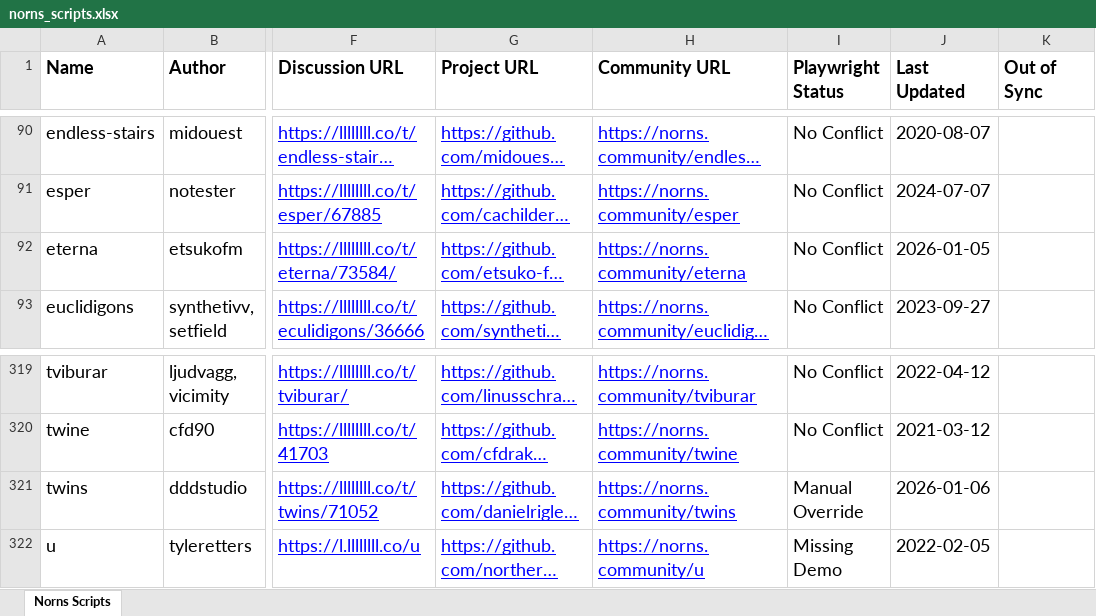
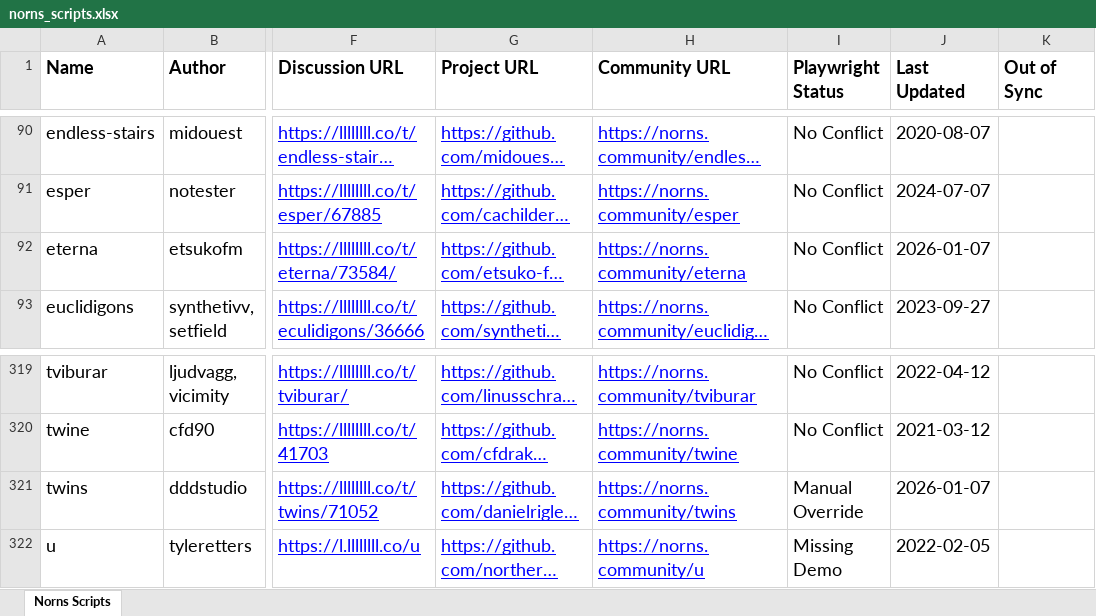
Before and after one commit to seajaysec/nornslist, an Excel workbook: norns_scripts.xlsx, sheet Norns Scripts, drawn as a sheet; only a part is shown, gaps mark what is left out; long unchanged cells end in …; values as stored, in another font and other column widths than the file's, no borders; table styles not drawn; the diff names each change by its address in the sheet, - before the commit and + after, or states it on an @@ line.

```diff
--- a/norns_scripts.xlsx (sheet Norns Scripts)
+++ b/norns_scripts.xlsx (sheet Norns Scripts)
-J92 (Last Updated): 2026-01-05
+J92 (Last Updated): 2026-01-07
-J321 (Last Updated): 2026-01-06
+J321 (Last Updated): 2026-01-07
```
